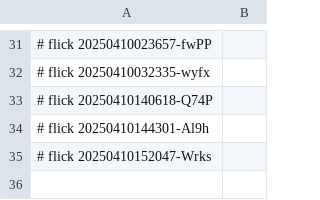
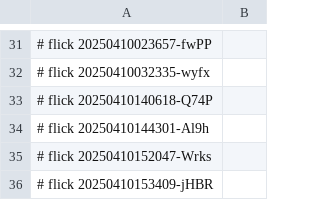
Before and after one commit to abikesa/phantom, a CSV file: kitabo/ensi/testbin/test3/assets/csv/don_beta2_overall.csv, drawn as a sheet; only a part is shown, gaps mark what is left out; the diff names each change by its address in the sheet, - before the commit and + after, or states it on an @@ line.

Commit message:
kitabo/ensi/testbin/test3/assets/csv/don_beta2_overall.csv

```diff
--- a/kitabo/ensi/testbin/test3/assets/csv/don_beta2_overall.csv
+++ b/kitabo/ensi/testbin/test3/assets/csv/don_beta2_overall.csv
+row 36: # flick 20250410153409-jHBR
```
